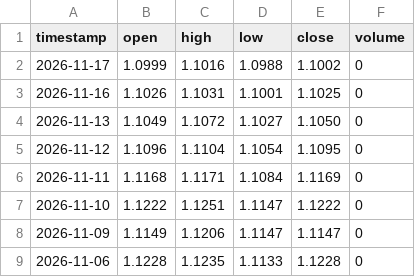
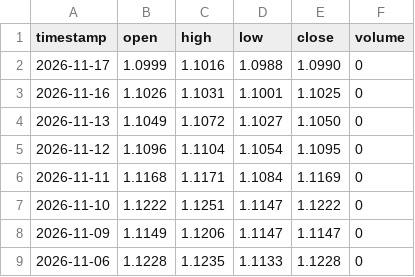
Before and after one commit to gab00/lehrgeld-kurse, a CSV file: data/extra/EURUSD.csv, drawn as a sheet; only a part is shown.

```diff
--- a/data/extra/EURUSD.csv
+++ b/data/extra/EURUSD.csv
@@ -1,3 +1,3 @@
 timestamp,open,high,low,close,volume
-2026-11-17,1.0999,1.1016,1.0988,1.1002,0
+2026-11-17,1.0999,1.1016,1.0988,1.0990,0
 2026-11-16,1.1026,1.1031,1.1001,1.1025,0
```
Also changed, not shown: 2 other files.
